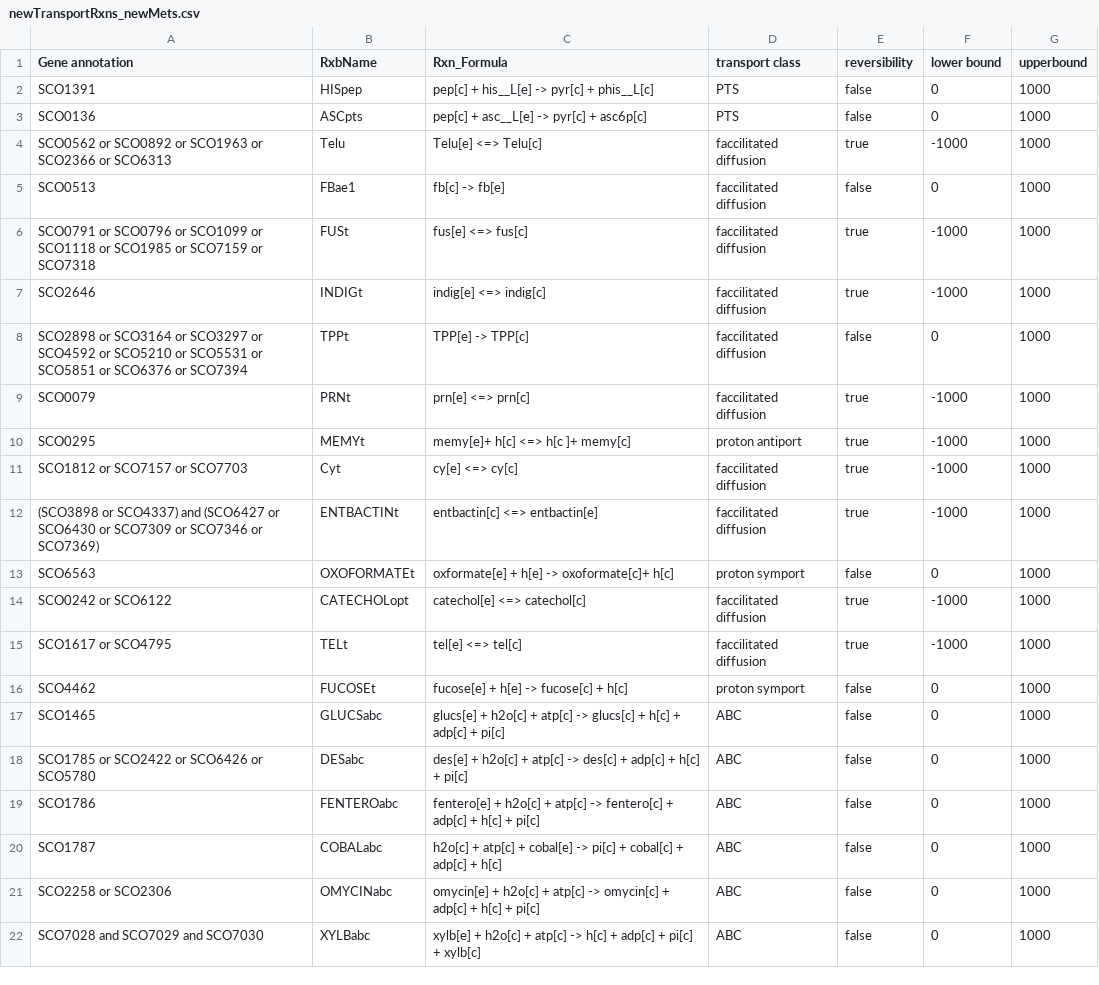
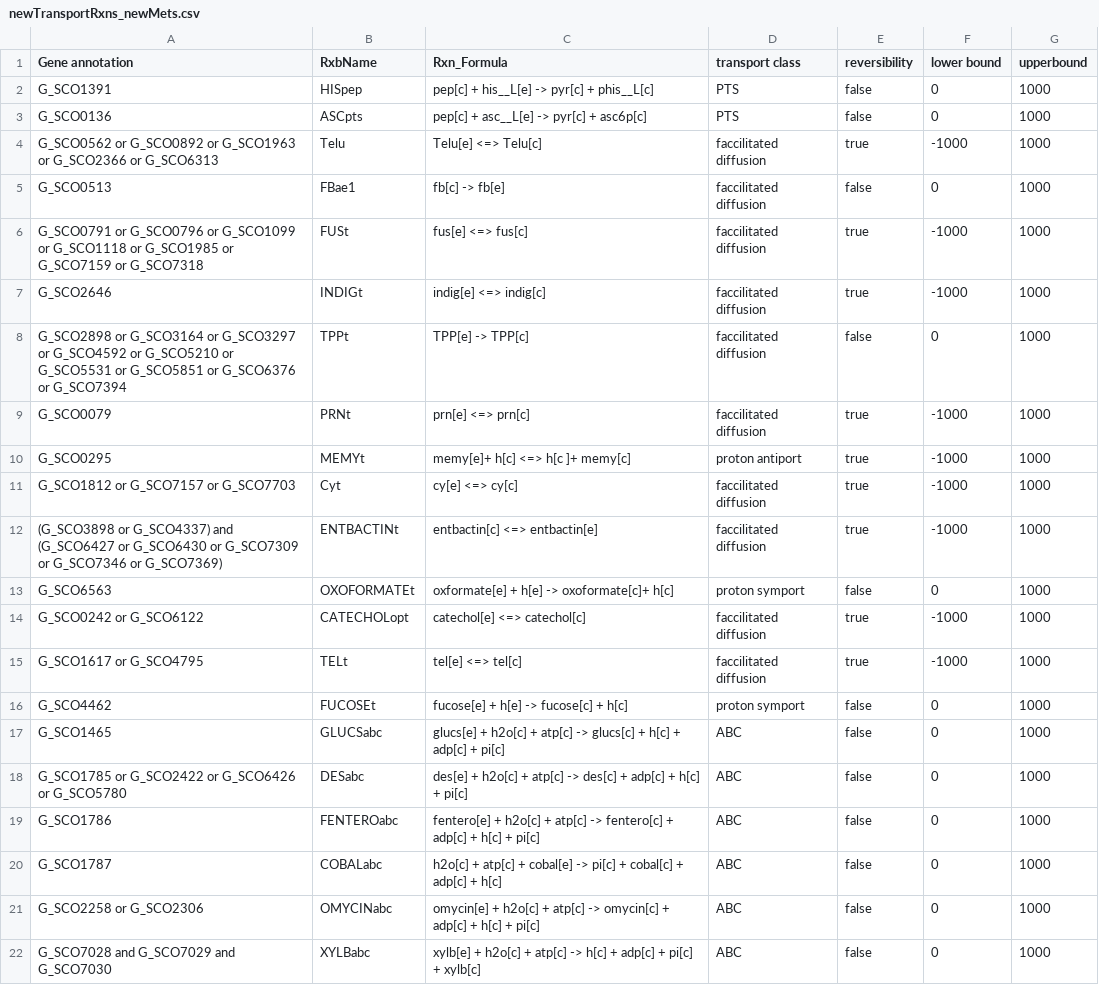
Before and after one commit to SysBioChalmers/Sco-GEM, a CSV file: ComplementaryData/curation/transport_reactions/newTransportRxns_newMets.csv, drawn as a sheet.

Commit message:
Add files via upload
updated table witht the column on annotation of the transporters

```diff
--- a/ComplementaryData/curation/transport_reactions/newTransportRxns_newMets.csv
+++ b/ComplementaryData/curation/transport_reactions/newTransportRxns_newMets.csv
@@ -1,22 +1,22 @@
 Gene annotation,RxbName,Rxn_Formula,transport class,reversibility,lower bound,upperbound
-SCO1391,HISpep,pep[c] + his__L[e] ->  pyr[c] + phis__L[c] ,PTS,false,0,1000
-SCO0136,ASCpts,pep[c] + asc__L[e]  ->  pyr[c] + asc6p[c],PTS,false,0,1000
-SCO0562 or SCO0892 or SCO1963 or SCO2366 or SCO6313,Telu,Telu[e]  <=>  Telu[c] ,faccilitated diffusion,true,-1000,1000
-SCO0513,FBae1,fb[c] ->  fb[e],faccilitated diffusion,false,0,1000
-SCO0791 or SCO0796 or SCO1099 or SCO1118 or SCO1985 or SCO7159 or SCO7318 ,FUSt,fus[e]  <=>  fus[c],faccilitated diffusion,true,-1000,1000
-SCO2646,INDIGt,indig[e]  <=>  indig[c],faccilitated diffusion,true,-1000,1000
-SCO2898 or SCO3164 or SCO3297 or SCO4592 or SCO5210 or SCO5531 or SCO5851 or SCO6376 or SCO7394,TPPt,TPP[e]  ->  TPP[c],faccilitated diffusion,false,0,1000
-SCO0079,PRNt,prn[e]  <=>  prn[c] ,faccilitated diffusion,true,-1000,1000
-SCO0295,MEMYt,memy[e]+ h[c]  <=>  h[c ]+ memy[c],proton antiport,true,-1000,1000
-SCO1812 or SCO7157 or SCO7703,Cyt,cy[e]  <=>  cy[c],faccilitated diffusion,true,-1000,1000
-(SCO3898 or SCO4337) and (SCO6427 or SCO6430 or SCO7309 or SCO7346 or SCO7369),ENTBACTINt,entbactin[c]  <=>  entbactin[e] ,faccilitated diffusion,true,-1000,1000
-SCO6563,OXOFORMATEt,oxformate[e]  + h[e]  ->  oxoformate[c]+ h[c],proton symport,false,0,1000
-SCO0242 or SCO6122,CATECHOLopt,catechol[e]  <=>  catechol[c] ,faccilitated diffusion,true,-1000,1000
-SCO1617 or SCO4795,TELt,tel[e]  <=>  tel[c] ,faccilitated diffusion,true,-1000,1000
-SCO4462,FUCOSEt,fucose[e] + h[e]  ->  fucose[c] + h[c],proton symport,false,0,1000
-SCO1465,GLUCSabc,glucs[e] + h2o[c] + atp[c]  ->  glucs[c] + h[c] + adp[c] + pi[c],ABC,false,0,1000
-SCO1785 or SCO2422 or SCO6426 or SCO5780,DESabc,des[e] + h2o[c] + atp[c] ->  des[c] + adp[c] + h[c] + pi[c],ABC,false,0,1000
-SCO1786,FENTEROabc,fentero[e]  + h2o[c] + atp[c] -> fentero[c] + adp[c] + h[c] + pi[c],ABC,false,0,1000
-SCO1787,COBALabc,h2o[c] + atp[c] + cobal[e]  ->  pi[c] + cobal[c] + adp[c] + h[c] ,ABC,false,0,1000
-SCO2258 or SCO2306,OMYCINabc,omycin[e]  + h2o[c] + atp[c]  ->  omycin[c] + adp[c] + h[c] + pi[c],ABC,false,0,1000
-SCO7028 and SCO7029 and SCO7030,XYLBabc ,xylb[e] + h2o[c] + atp[c]  ->  h[c] + adp[c] + pi[c] + xylb[c],ABC,false,0,1000
+G_SCO1391,HISpep,pep[c] + his__L[e] ->  pyr[c] + phis__L[c] ,PTS,false,0,1000
+G_SCO0136,ASCpts,pep[c] + asc__L[e]  ->  pyr[c] + asc6p[c],PTS,false,0,1000
+G_SCO0562 or G_SCO0892 or G_SCO1963 or G_SCO2366 or G_SCO6313,Telu,Telu[e]  <=>  Telu[c] ,faccilitated diffusion,true,-1000,1000
+G_SCO0513,FBae1,fb[c] ->  fb[e],faccilitated diffusion,false,0,1000
+G_SCO0791 or G_SCO0796 or G_SCO1099 or G_SCO1118 or G_SCO1985 or G_SCO7159 or G_SCO7318 ,FUSt,fus[e]  <=>  fus[c],faccilitated diffusion,true,-1000,1000
+G_SCO2646,INDIGt,indig[e]  <=>  indig[c],faccilitated diffusion,true,-1000,1000
+G_SCO2898 or G_SCO3164 or G_SCO3297 or G_SCO4592 or G_SCO5210 or G_SCO5531 or G_SCO5851 or G_SCO6376 or G_SCO7394,TPPt,TPP[e]  ->  TPP[c],faccilitated diffusion,false,0,1000
+G_SCO0079,PRNt,prn[e]  <=>  prn[c] ,faccilitated diffusion,true,-1000,1000
+G_SCO0295,MEMYt,memy[e]+ h[c]  <=>  h[c ]+ memy[c],proton antiport,true,-1000,1000
+G_SCO1812 or G_SCO7157 or G_SCO7703,Cyt,cy[e]  <=>  cy[c],faccilitated diffusion,true,-1000,1000
+(G_SCO3898 or G_SCO4337) and (G_SCO6427 or G_SCO6430 or G_SCO7309 or G_SCO7346 or G_SCO7369),ENTBACTINt,entbactin[c]  <=>  entbactin[e] ,faccilitated diffusion,true,-1000,1000
+G_SCO6563,OXOFORMATEt,oxformate[e]  + h[e]  ->  oxoformate[c]+ h[c],proton symport,false,0,1000
+G_SCO0242 or G_SCO6122,CATECHOLopt,catechol[e]  <=>  catechol[c] ,faccilitated diffusion,true,-1000,1000
+G_SCO1617 or G_SCO4795,TELt,tel[e]  <=>  tel[c] ,faccilitated diffusion,true,-1000,1000
+G_SCO4462,FUCOSEt,fucose[e] + h[e]  ->  fucose[c] + h[c],proton symport,false,0,1000
+G_SCO1465,GLUCSabc,glucs[e] + h2o[c] + atp[c]  ->  glucs[c] + h[c] + adp[c] + pi[c],ABC,false,0,1000
+G_SCO1785 or G_SCO2422 or G_SCO6426 or G_SCO5780,DESabc,des[e] + h2o[c] + atp[c] ->  des[c] + adp[c] + h[c] + pi[c],ABC,false,0,1000
+G_SCO1786,FENTEROabc,fentero[e]  + h2o[c] + atp[c] -> fentero[c] + adp[c] + h[c] + pi[c],ABC,false,0,1000
+G_SCO1787,COBALabc,h2o[c] + atp[c] + cobal[e]  ->  pi[c] + cobal[c] + adp[c] + h[c] ,ABC,false,0,1000
+G_SCO2258 or G_SCO2306,OMYCINabc,omycin[e]  + h2o[c] + atp[c]  ->  omycin[c] + adp[c] + h[c] + pi[c],ABC,false,0,1000
+G_SCO7028 and G_SCO7029 and G_SCO7030,XYLBabc ,xylb[e] + h2o[c] + atp[c]  ->  h[c] + adp[c] + pi[c] + xylb[c],ABC,false,0,1000
```
